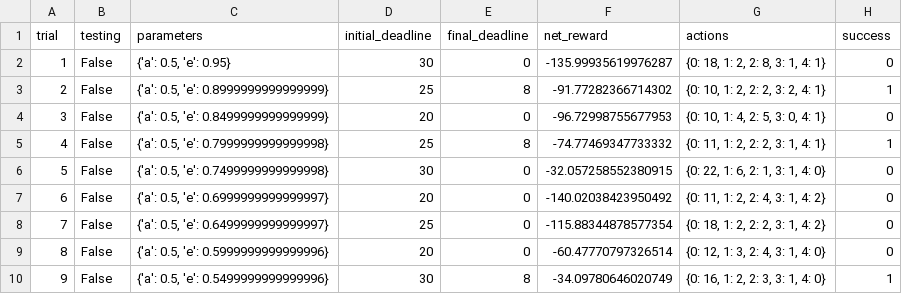
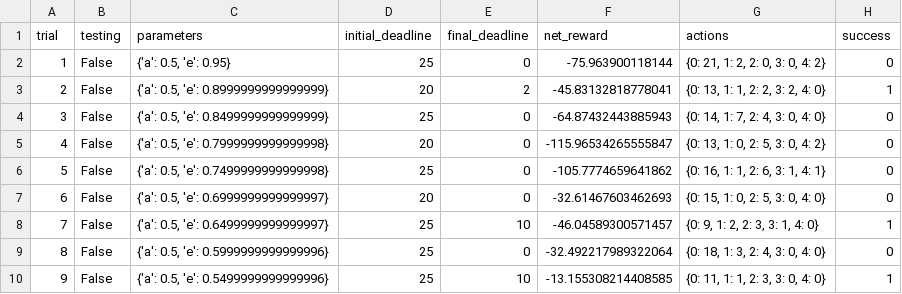
Before and after one commit to robertodias/machine_learning, a CSV file: python/smartcab/logs/sim_default-learning.csv, drawn as a sheet; only a part is shown; the diff covers the shown part only.

```diff
--- a/python/smartcab/logs/sim_default-learning.csv
+++ b/python/smartcab/logs/sim_default-learning.csv
@@ -1,10 +1,10 @@
 trial,testing,parameters,initial_deadline,final_deadline,net_reward,actions,success
-1,False,"{'a': 0.5, 'e': 0.95}",30,0,-135.99935619976287,"{0: 18, 1: 2, 2: 8, 3: 1, 4: 1}",0
-2,False,"{'a': 0.5, 'e': 0.8999999999999999}",25,8,-91.77282366714302,"{0: 10, 1: 2, 2: 2, 3: 2, 4: 1}",1
-3,False,"{'a': 0.5, 'e': 0.8499999999999999}",20,0,-96.72998755677953,"{0: 10, 1: 4, 2: 5, 3: 0, 4: 1}",0
-4,False,"{'a': 0.5, 'e': 0.7999999999999998}",25,8,-74.77469347733332,"{0: 11, 1: 2, 2: 2, 3: 1, 4: 1}",1
-5,False,"{'a': 0.5, 'e': 0.7499999999999998}",30,0,-32.057258552380915,"{0: 22, 1: 6, 2: 1, 3: 1, 4: 0}",0
-6,False,"{'a': 0.5, 'e': 0.6999999999999997}",20,0,-140.02038423950492,"{0: 11, 1: 2, 2: 4, 3: 1, 4: 2}",0
-7,False,"{'a': 0.5, 'e': 0.6499999999999997}",25,0,-115.88344878577354,"{0: 18, 1: 2, 2: 2, 3: 1, 4: 2}",0
-8,False,"{'a': 0.5, 'e': 0.5999999999999996}",20,0,-60.47770797326514,"{0: 12, 1: 3, 2: 4, 3: 1, 4: 0}",0
-9,False,"{'a': 0.5, 'e': 0.5499999999999996}",30,8,-34.09780646020749,"{0: 16, 1: 2, 2: 3, 3: 1, 4: 0}",1
+1,False,"{'a': 0.5, 'e': 0.95}",25,0,-75.963900118144,"{0: 21, 1: 2, 2: 0, 3: 0, 4: 2}",0
+2,False,"{'a': 0.5, 'e': 0.8999999999999999}",20,2,-45.83132818778041,"{0: 13, 1: 1, 2: 2, 3: 2, 4: 0}",1
+3,False,"{'a': 0.5, 'e': 0.8499999999999999}",25,0,-64.87432443885943,"{0: 14, 1: 7, 2: 4, 3: 0, 4: 0}",0
+4,False,"{'a': 0.5, 'e': 0.7999999999999998}",20,0,-115.96534265555847,"{0: 13, 1: 0, 2: 5, 3: 0, 4: 2}",0
+5,False,"{'a': 0.5, 'e': 0.7499999999999998}",25,0,-105.7774659641862,"{0: 16, 1: 1, 2: 6, 3: 1, 4: 1}",0
+6,False,"{'a': 0.5, 'e': 0.6999999999999997}",20,0,-32.61467603462693,"{0: 15, 1: 0, 2: 5, 3: 0, 4: 0}",0
+7,False,"{'a': 0.5, 'e': 0.6499999999999997}",25,10,-46.04589300571457,"{0: 9, 1: 2, 2: 3, 3: 1, 4: 0}",1
+8,False,"{'a': 0.5, 'e': 0.5999999999999996}",25,0,-32.492217989322064,"{0: 18, 1: 3, 2: 4, 3: 0, 4: 0}",0
+9,False,"{'a': 0.5, 'e': 0.5499999999999996}",25,10,-13.155308214408585,"{0: 11, 1: 1, 2: 3, 3: 0, 4: 0}",1
```
Also changed, not shown: 93 edited cells elsewhere in this file, python/smartcab/logs/sim_improved-learning.csv, python/smartcab/logs/sim_no-learning.csv, 8 other files.
